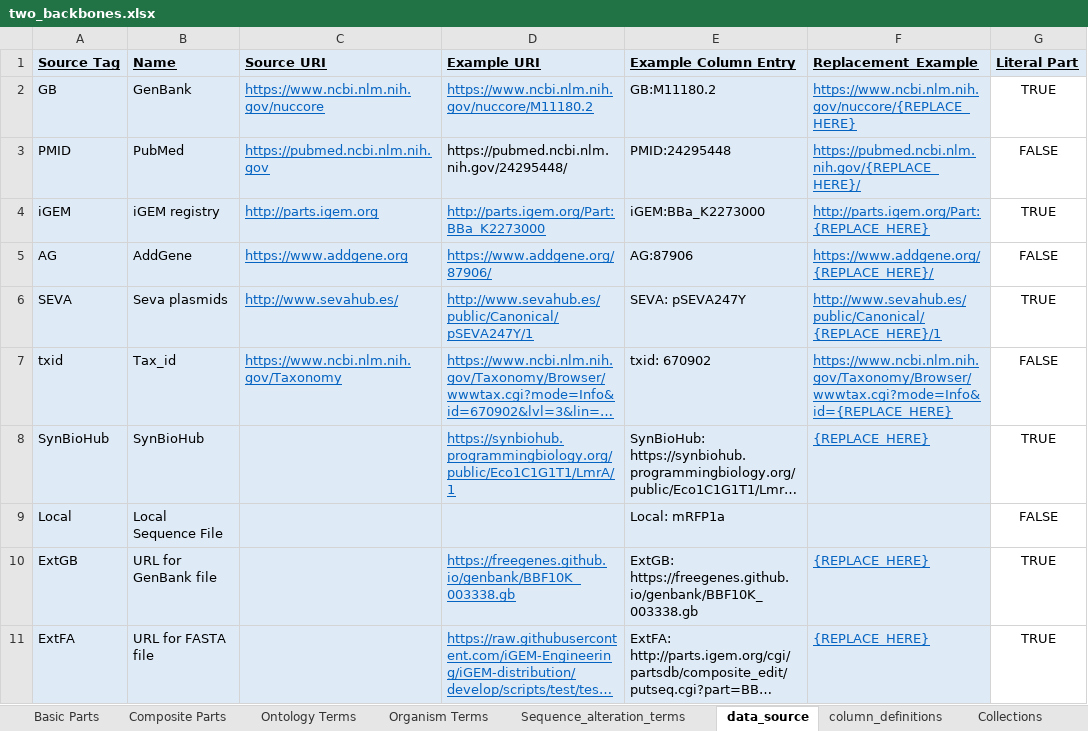
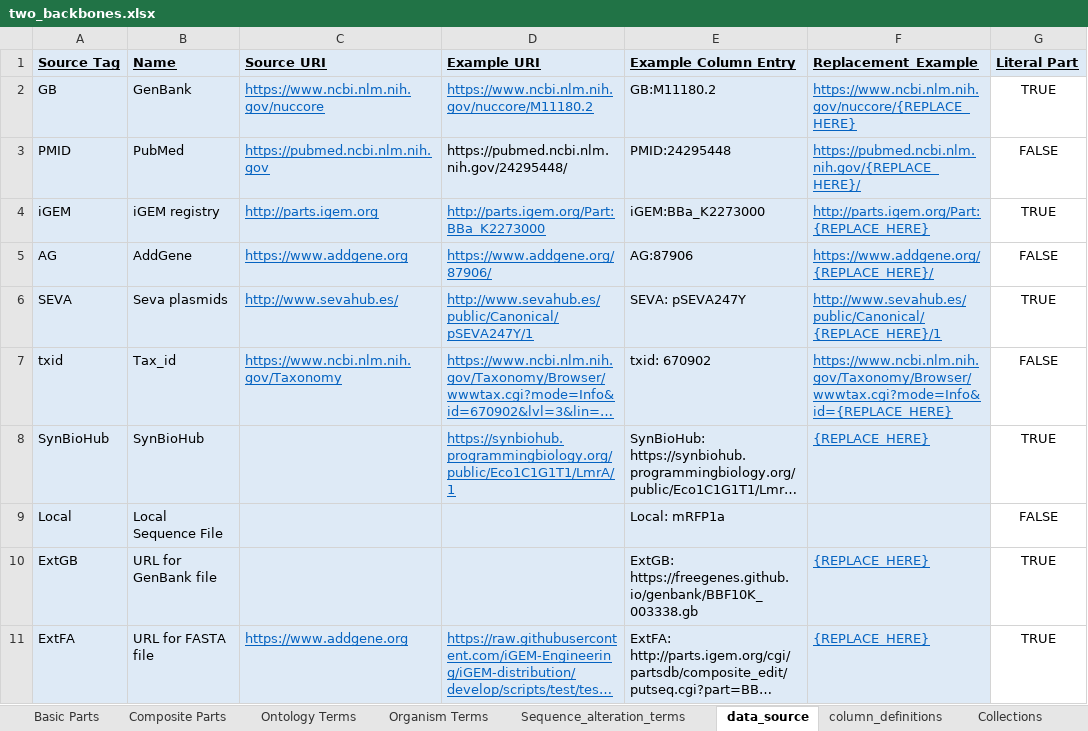
Before and after one commit to SynBioDex/Excel-utilities, an Excel workbook: two_backbones.xlsx, sheet data_source, drawn as a sheet; long unchanged cells end in …; values as stored, in another font and other column widths than the file's, no borders; the diff names each change by its address in the sheet, - before the commit and + after, or states it on an @@ line.

Commit message:
Added implementation for multiple backbones.

```diff
--- a/two_backbones.xlsx (sheet data_source)
+++ b/two_backbones.xlsx (sheet data_source)
-D10 (Example URI): https://freegenes.github.io/genbank/BBF10K_003338.gb
+D10 (Example URI): (empty)
-C11 (Source URI): (empty)
+C11 (Source URI): https://www.addgene.org
```
Also changed, not shown: sheet Basic Parts, 5 other files.
